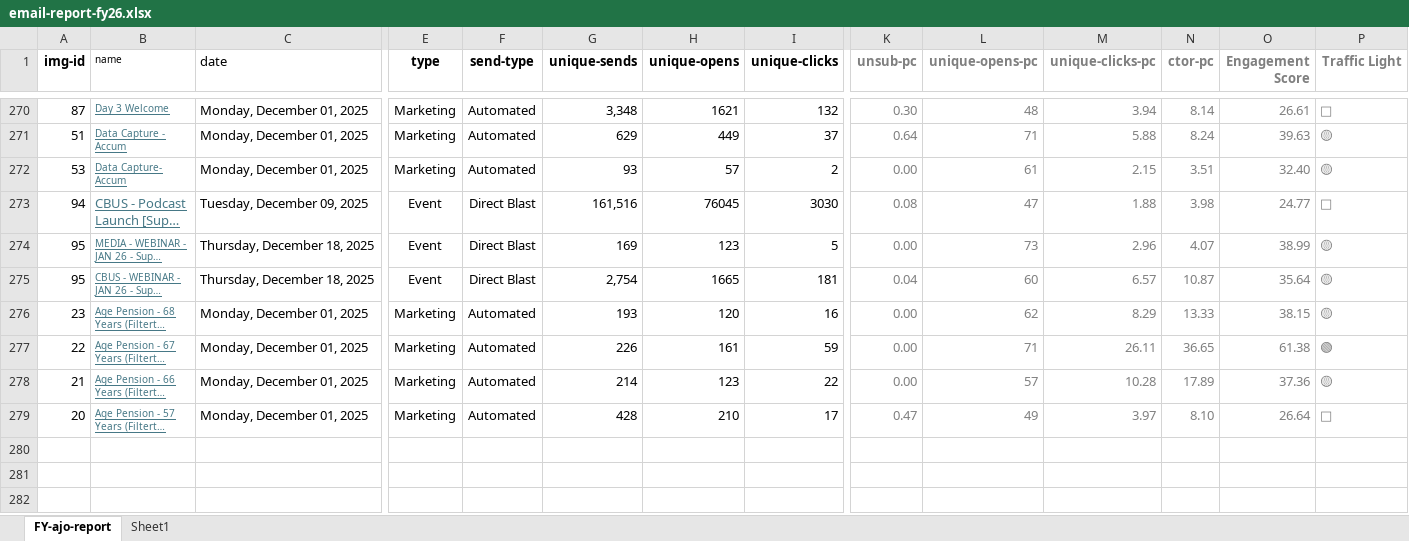
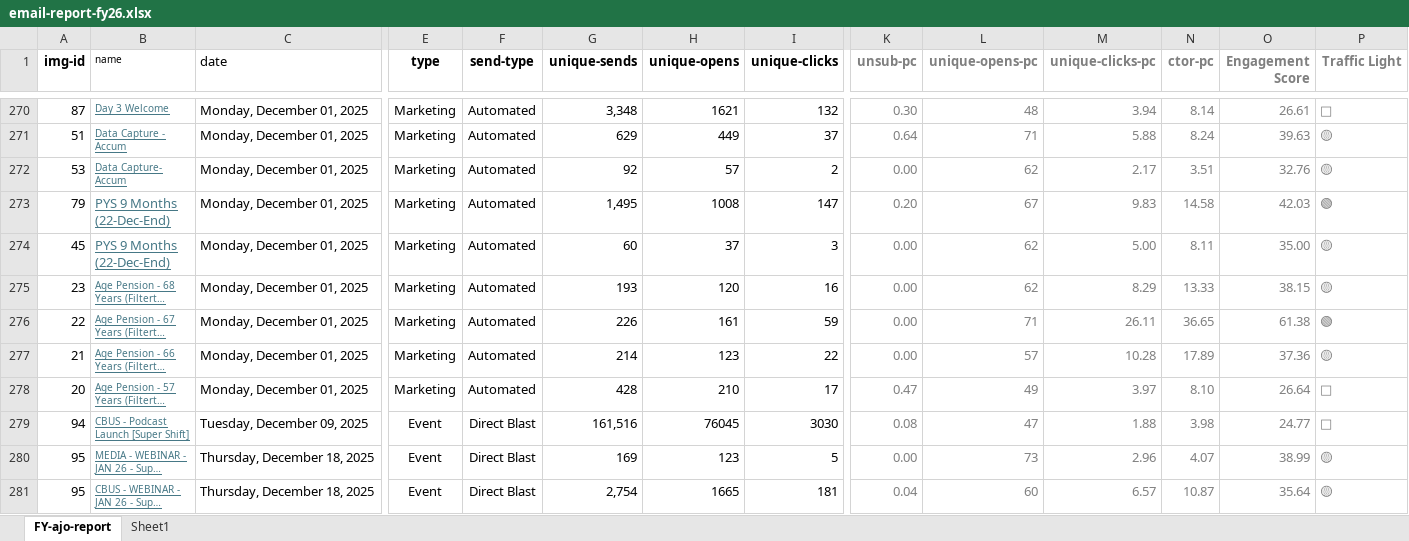
Before and after one commit to donnagal/email-gallery, an Excel workbook: pages/dashboard/data/email-report-fy26.xlsx, sheet FY-ajo-report, drawn as a sheet; only a part is shown, gaps mark what is left out; long unchanged cells end in …; values as stored, in another font and other column widths than the file's, no borders; conditional formats and table styles not drawn; rows hold the shown columns only; the diff names each change by its address in the sheet, - before the commit and + after, or states it on an @@ line.

Commit message:
update PYS MS 9m

```diff
--- a/pages/dashboard/data/email-report-fy26.xlsx (sheet FY-ajo-report)
+++ b/pages/dashboard/data/email-report-fy26.xlsx (sheet FY-ajo-report)
-G272 (unique-sends): 93
+G272 (unique-sends): 92
-L272 (unique-opens-pc): 61
+L272 (unique-opens-pc): 62
-M272 (unique-clicks-pc): 2.15
+M272 (unique-clicks-pc): 2.17
-O272 (Engagement Score): 32.40
+O272 (Engagement Score): 32.76
+row 273: 79 | PYS 9 Months (22-Dec-End) | Monday, December 01, 2025 | Marketing | Automated | 1,495 | 1008 | 147 | 0.20 | 67 | 9.83 | 14.58 | 42.03 | 🟢
+row 274: 45 | PYS 9 Months (22-Dec-End) | Monday, December 01, 2025 | Marketing | Automated | 60 | 37 | 3 | 0.00 | 62 | 5.00 | 8.11 | 35.00 | 🟡
@@ row 273 moved to row 279: 94 @@
@@ row 274 moved to row 280: 95 @@
@@ row 275 moved to row 281: 95 @@
```
Also changed, not shown: sheet Sheet1.
